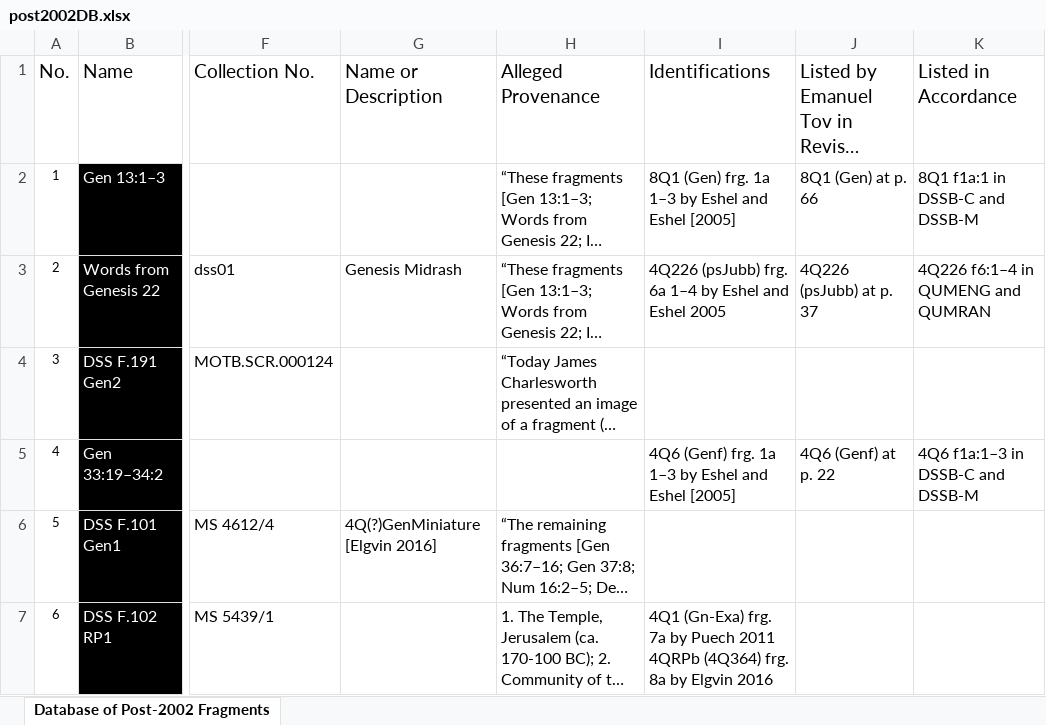
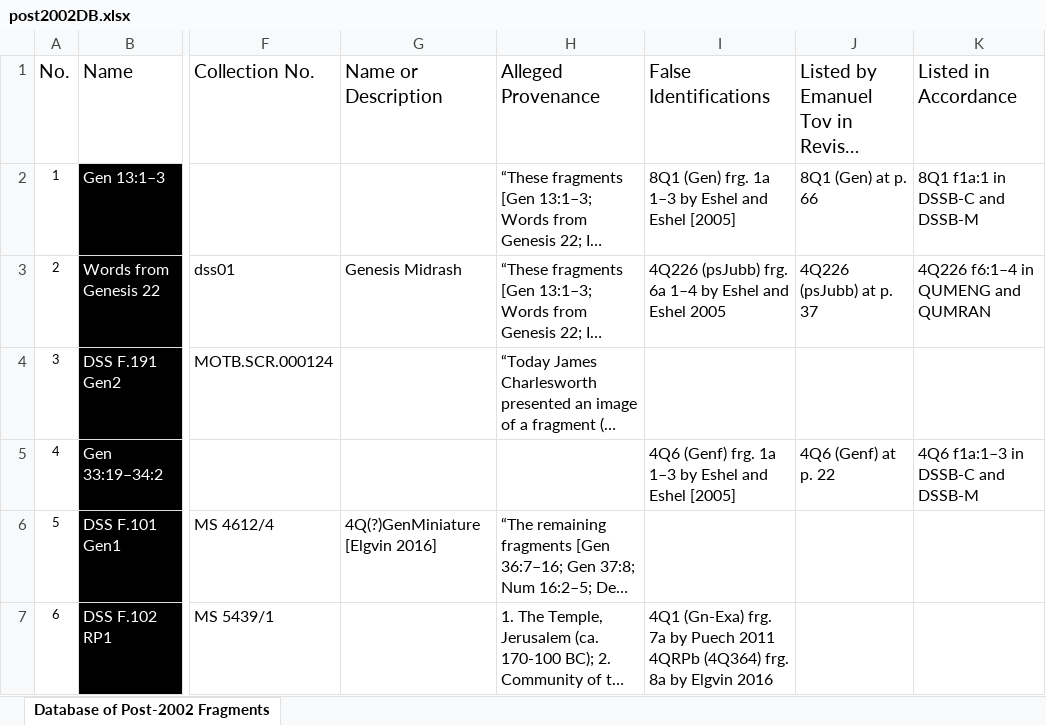
Before and after one commit to hildatobing/lyingpendatabases, an Excel workbook: data/post2002DB.xlsx, sheet Database of Post-2002 Fragments, drawn as a sheet; only a part is shown, gaps mark what is left out; long unchanged cells end in …; values as stored, in another font and other column widths than the file's, no borders; table styles not drawn; the diff names each change by its address in the sheet, - before the commit and + after, or states it on an @@ line.

```diff
--- a/data/post2002DB.xlsx (sheet Database of Post-2002 Fragments)
+++ b/data/post2002DB.xlsx (sheet Database of Post-2002 Fragments)
-I1: Identifications
+I1: False Identifications
```
Also changed, not shown: data/exhibition-scrolls-v2.xlsx, data/exhibition-v2.xlsx, 2 other files.
